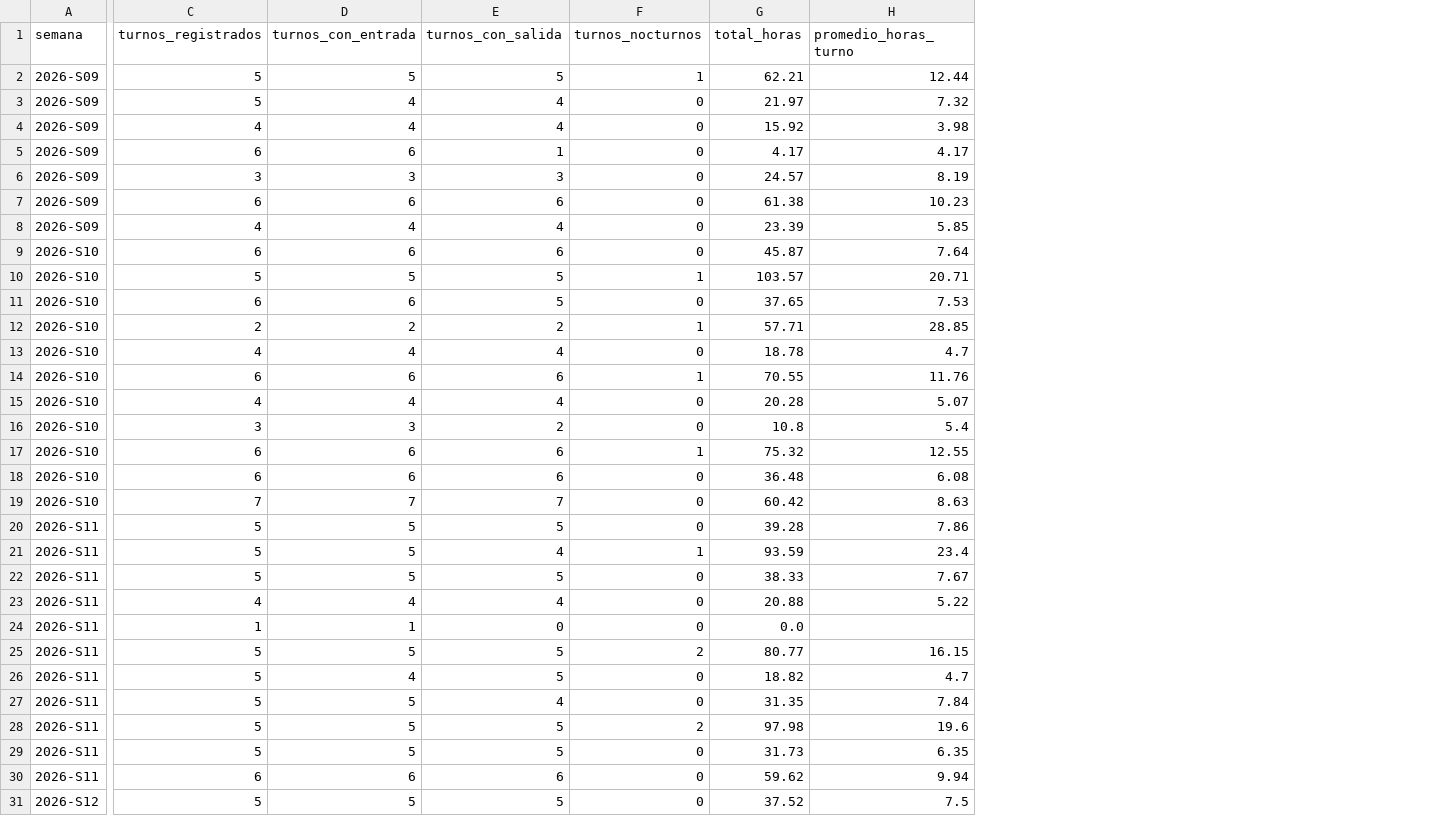
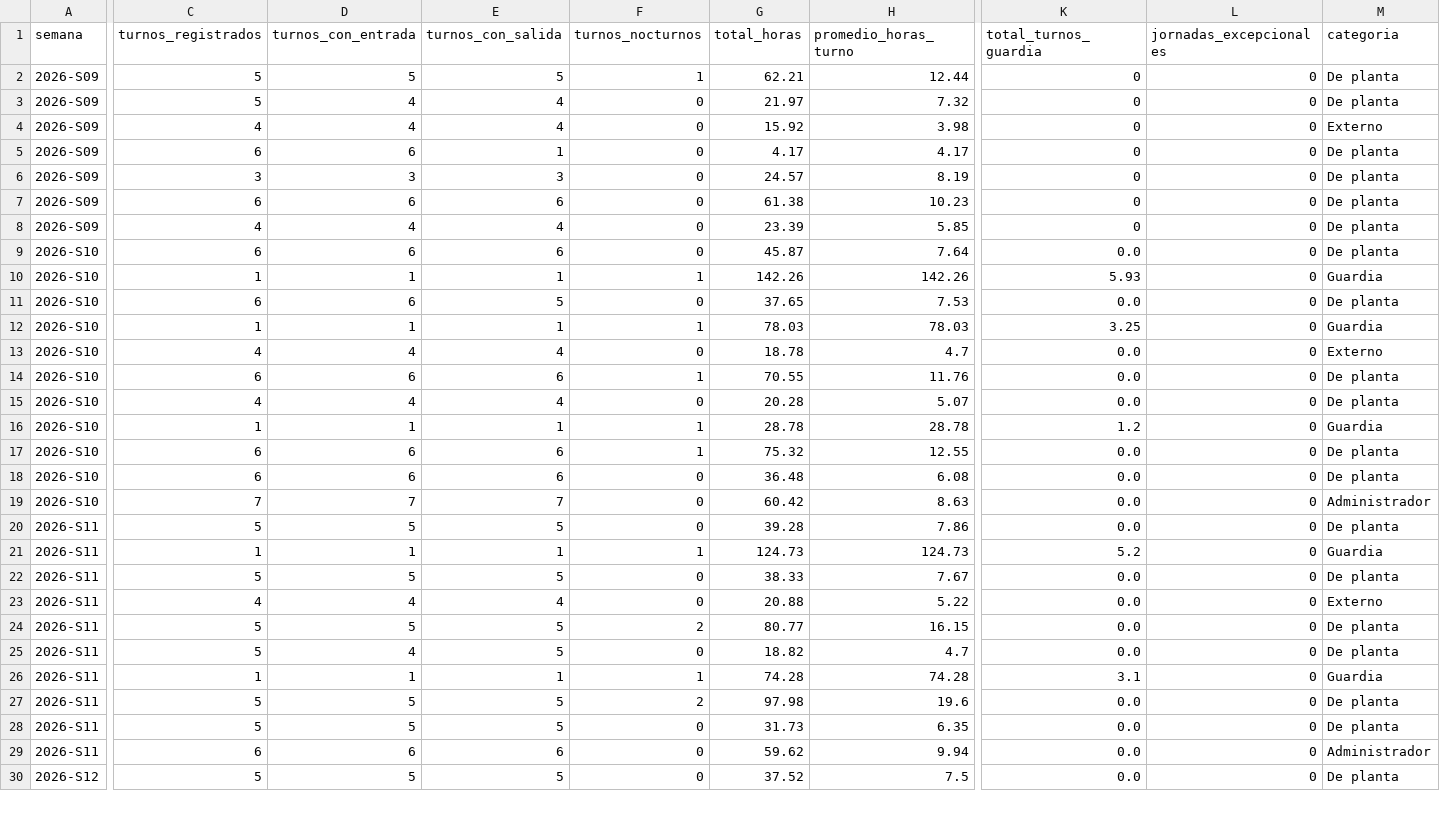
Before and after one commit to nadiaruppelmx-dot/process_attendance, a CSV file: data/processed/resumen_semanal.csv, drawn as a sheet; only a part is shown, gaps mark what is left out; removed rows and columns are numbered as before the commit, all else as after; rows hold the shown columns only; the diff covers the shown part only; the diff names each change by its address in the sheet, - before the commit and + after, or states it on an @@ line.

Commit message:
Actualización semanal: resumen_semanal.csv

```diff
--- a/data/processed/resumen_semanal.csv
+++ b/data/processed/resumen_semanal.csv
+column K (total_turnos_guardia), rows 2-25: 0 | 0 | 0 | 0 | 0 | 0 | 0 | 0.0 | 5.93 | 0.0 | 3.25 | 0.0 | 0.0 | 0.0 | 1.2 | 0.0 | 0.0 | 0.0 | 0.0 | 5.2 | 0.0 | 0.0 | 0.0 | 0.0; rows 27-30: all 0.0
+column L (jornadas_excepcionales), rows 2-25: all 0; rows 27-30: all 0
+column M (categoria), rows 2-25: De planta | De planta | Externo | De planta | De planta | De planta | De planta | De planta | Guardia | De planta | Guardia | Externo | De planta | De planta | Guardia | De planta | De planta | Administrador | De planta | Guardia | De planta | Externo | De planta | De planta; rows 27-30: De planta | De planta | Administrador | De planta
-C10 (turnos_registrados): 5
+C10 (turnos_registrados): 1
-D10 (turnos_con_entrada): 5
+D10 (turnos_con_entrada): 1
-E10 (turnos_con_salida): 5
+E10 (turnos_con_salida): 1
-G10 (total_horas): 103.57
+G10 (total_horas): 142.26
-H10 (promedio_horas_turno): 20.71
+H10 (promedio_horas_turno): 142.26
-C12 (turnos_registrados): 2
+C12 (turnos_registrados): 1
-D12 (turnos_con_entrada): 2
+D12 (turnos_con_entrada): 1
-E12 (turnos_con_salida): 2
+E12 (turnos_con_salida): 1
-G12 (total_horas): 57.71
+G12 (total_horas): 78.03
-H12 (promedio_horas_turno): 28.85
+H12 (promedio_horas_turno): 78.03
-C16 (turnos_registrados): 3
+C16 (turnos_registrados): 1
-D16 (turnos_con_entrada): 3
+D16 (turnos_con_entrada): 1
-E16 (turnos_con_salida): 2
+E16 (turnos_con_salida): 1
-F16 (turnos_nocturnos): 0
+F16 (turnos_nocturnos): 1
-G16 (total_horas): 10.8
+G16 (total_horas): 28.78
-H16 (promedio_horas_turno): 5.4
+H16 (promedio_horas_turno): 28.78
-C21 (turnos_registrados): 5
+C21 (turnos_registrados): 1
-D21 (turnos_con_entrada): 5
+D21 (turnos_con_entrada): 1
-E21 (turnos_con_salida): 4
+E21 (turnos_con_salida): 1
-G21 (total_horas): 93.59
+G21 (total_horas): 124.73
-H21 (promedio_horas_turno): 23.4
+H21 (promedio_horas_turno): 124.73
-row 24: 2026-S11 | 1 | 1 | 0 | 0 | 0.0
-row 27: 2026-S11 | 5 | 5 | 4 | 0 | 31.35 | 7.84
+row 26: 2026-S11 | 1 | 1 | 1 | 1 | 74.28 | 74.28 | 3.1 | 0 | Guardia
```
Also changed, not shown: 2 added rows, 2 removed rows and 23 edited cells elsewhere in this file.
